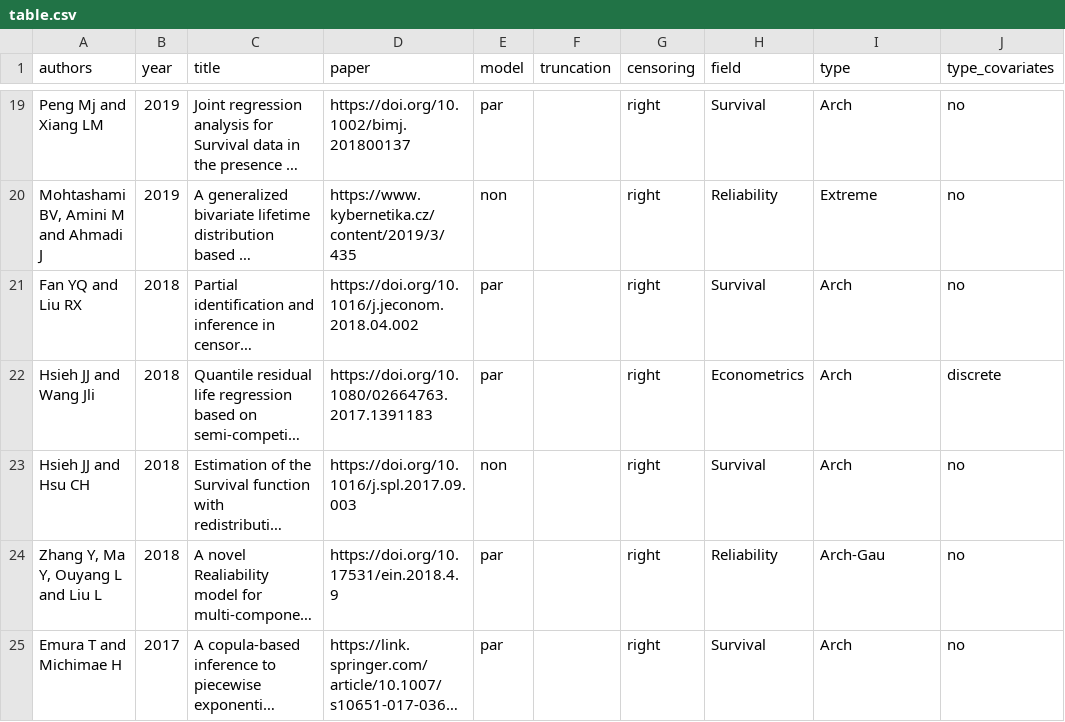
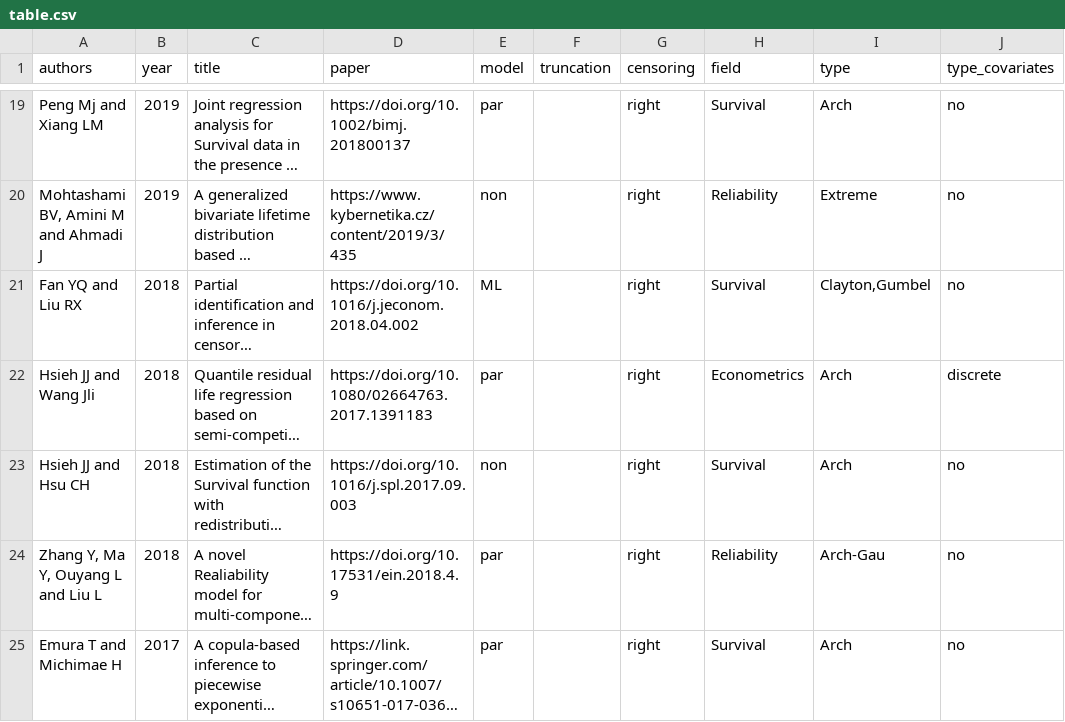
Before and after one commit to jmajakwara/Copula-CR, a CSV file: table.csv, drawn as a sheet; only a part is shown, gaps mark what is left out; long unchanged cells end in …; the diff names each change by its address in the sheet, - before the commit and + after, or states it on an @@ line.

Commit message:
Update table L20.csv

```diff
--- a/table.csv
+++ b/table.csv
-E21 (model): par
+E21 (model): ML
-I21 (type): Arch
+I21 (type): Clayton,Gumbel
```
